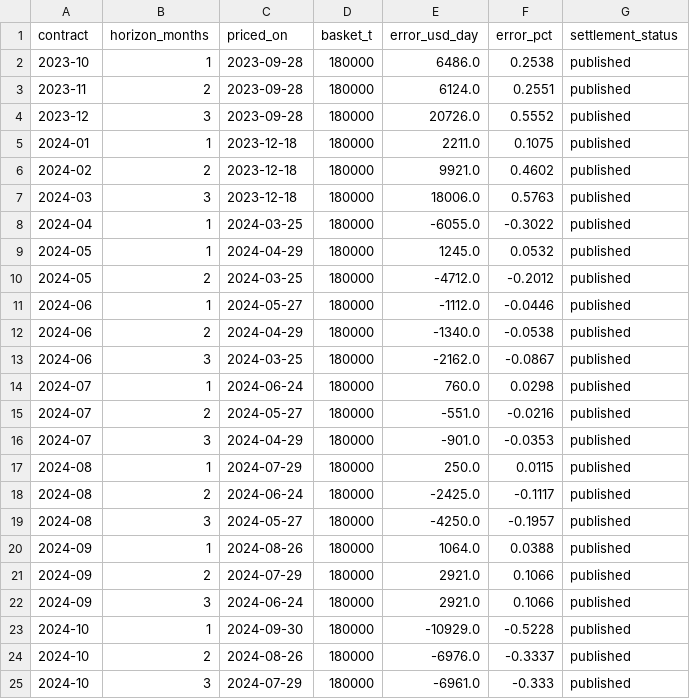
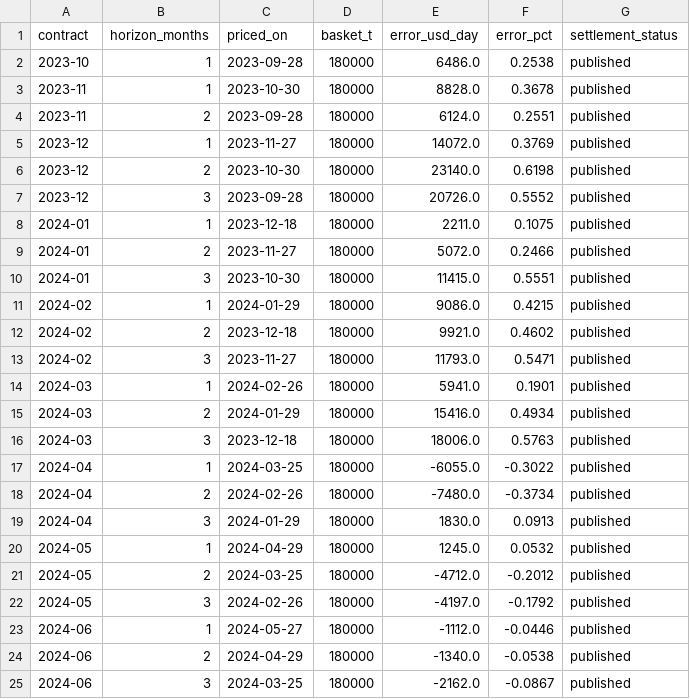
Before and after one commit to nathancouturier/ffa-basis-hedging-study, a CSV file: data/downloads/forecast_errors.csv, drawn as a sheet; only a part is shown; the shorter side is filled out with more unchanged rows; the diff names each change by its address in the sheet, - before the commit and + after, or states it on an @@ line.

Commit message:
Late 2023 and early 2024 issues recovered; TD3C statistics; note and README
- Parser version 3: table dates read from the first "Unit dd-Mon dd-Mon"
  of each table, one table's failure no longer drops the issue, tolerant
  hub names; 150 issues read, weekly curves from September 2023
- TD3C: quarter-end marks against settlement now reach 12 contract months
  at each horizon; Breakwave's 7 April 2026 statement set against what the
  third quarter settled at
- Findings shared by the note and the README block (ffabasis.prose)
- Overview: no layout shift while the views load; a favicon

```diff
--- a/data/downloads/forecast_errors.csv
+++ b/data/downloads/forecast_errors.csv
+row 3: 2023-11 | 1 | 2023-10-30 | 180000 | 8828.0 | 0.3678 | published
+row 5: 2023-12 | 1 | 2023-11-27 | 180000 | 14072.0 | 0.3769 | published
+row 6: 2023-12 | 2 | 2023-10-30 | 180000 | 23140.0 | 0.6198 | published
+row 9: 2024-01 | 2 | 2023-11-27 | 180000 | 5072.0 | 0.2466 | published
+row 10: 2024-01 | 3 | 2023-10-30 | 180000 | 11415.0 | 0.5551 | published
+row 11: 2024-02 | 1 | 2024-01-29 | 180000 | 9086.0 | 0.4215 | published
+row 13: 2024-02 | 3 | 2023-11-27 | 180000 | 11793.0 | 0.5471 | published
+row 14: 2024-03 | 1 | 2024-02-26 | 180000 | 5941.0 | 0.1901 | published
+row 15: 2024-03 | 2 | 2024-01-29 | 180000 | 15416.0 | 0.4934 | published
+row 18: 2024-04 | 2 | 2024-02-26 | 180000 | -7480.0 | -0.3734 | published
+row 19: 2024-04 | 3 | 2024-01-29 | 180000 | 1830.0 | 0.0913 | published
+row 22: 2024-05 | 3 | 2024-02-26 | 180000 | -4197.0 | -0.1792 | published
```
Also changed, not shown: data/downloads/hedge_effectiveness.csv, data/downloads/monthly_settlements_5tc.csv, 19 other files.
